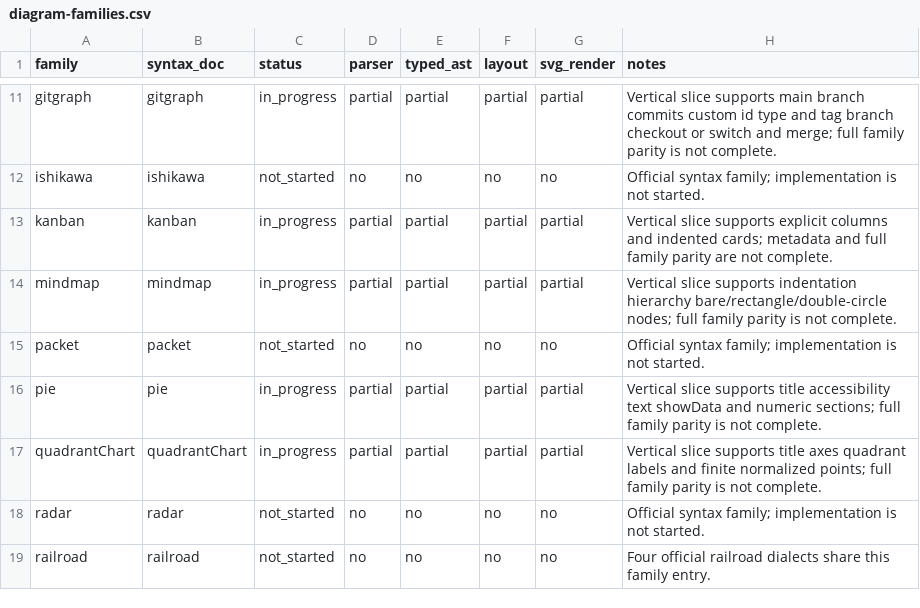
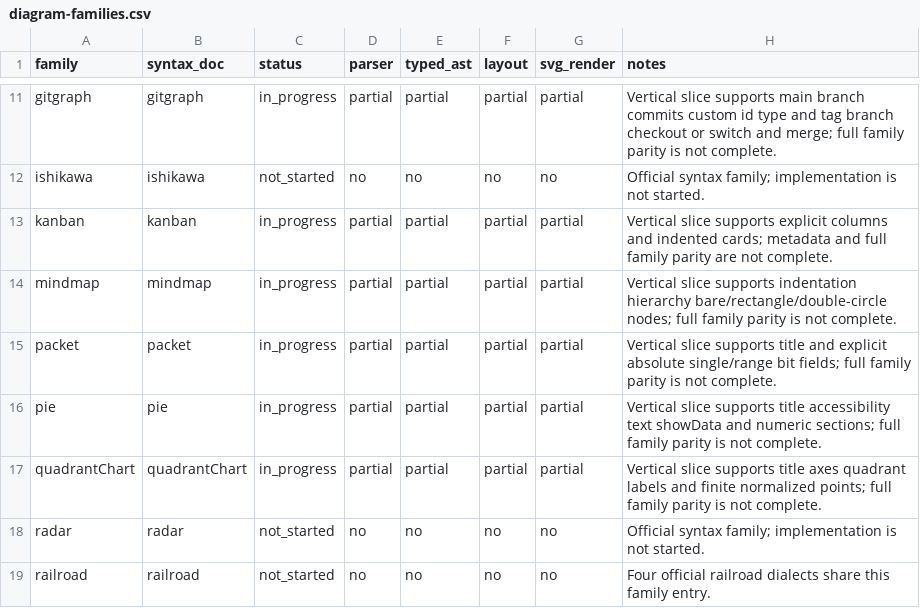
Before and after one commit to botiverse/mermaid-native, a CSV file: compatibility/diagram-families.csv, drawn as a sheet; only a part is shown, gaps mark what is left out.

Commit message:
feat(packet): add deterministic bit-range slice (#23)
* feat(packet): add deterministic bit-range slice

Signed-off-by: Nathan <nathan@mail.build>

* fix(packet): measure split labels and titles

Signed-off-by: Nathan <nathan@mail.build>

---------

Signed-off-by: Nathan <nathan@mail.build>
Co-authored-by: Nathan <nathan@mail.build>

```diff
--- a/compatibility/diagram-families.csv
+++ b/compatibility/diagram-families.csv
@@ -14,3 +14,3 @@ kanban,kanban,in_progress,partial,partial,partial,partial,Vertical slice support
 mindmap,mindmap,in_progress,partial,partial,partial,partial,Vertical slice supports indentation hierarchy bare/rectangle/double-circle nodes; full family parity is not complete.
-packet,packet,not_started,no,no,no,no,Official syntax family; implementation is not started.
+packet,packet,in_progress,partial,partial,partial,partial,Vertical slice supports title and explicit absolute single/range bit fields; full family parity is not complete.
 pie,pie,in_progress,partial,partial,partial,partial,Vertical slice supports title accessibility text showData and numeric sections; full family parity is not complete.
```
Also changed, not shown: 10 other files.
